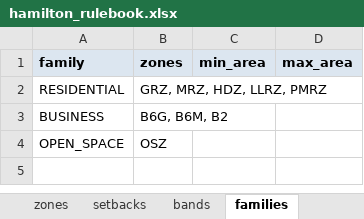
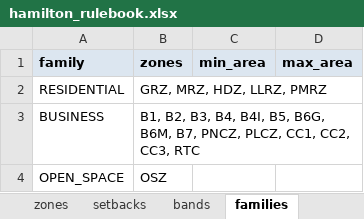
Before and after one commit to faceteconomics/plancap, an Excel workbook: inst/extdata/hamilton_rulebook.xlsx, sheet families, drawn as a sheet; values as stored, in another font and other column widths than the file's, no borders; the diff names each change by its address in the sheet, - before the commit and + after, or states it on an @@ line.

```diff
--- a/inst/extdata/hamilton_rulebook.xlsx (sheet families)
+++ b/inst/extdata/hamilton_rulebook.xlsx (sheet families)
-B3 (zones): B6G, B6M, B2
+B3 (zones): B1, B2, B3, B4, B4I, B5, B6G, B6M, B7, PNCZ, PLCZ, CC1, CC2, CC3, RTC
```
Also changed, not shown: sheet setbacks, sheet zones, sheet bands, sheet unmodelled, sheet overlays, sheet changes, 8 other files.
